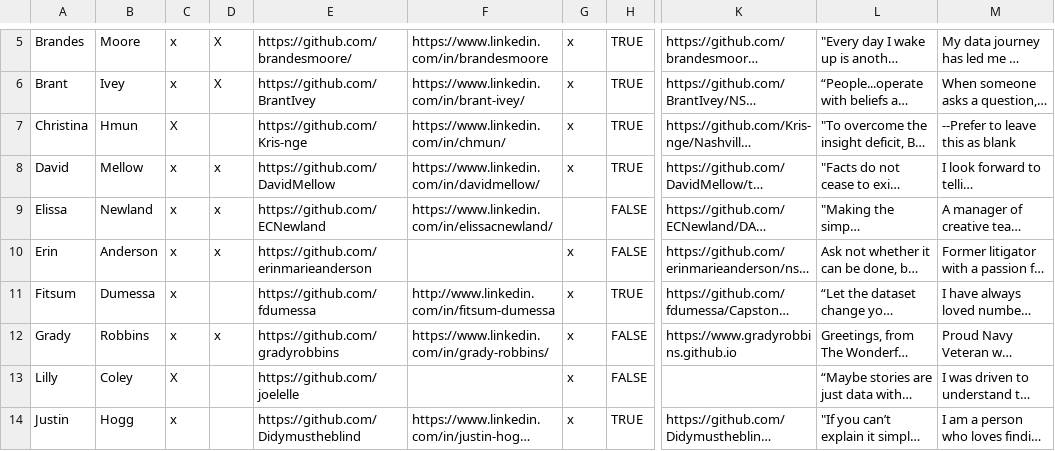
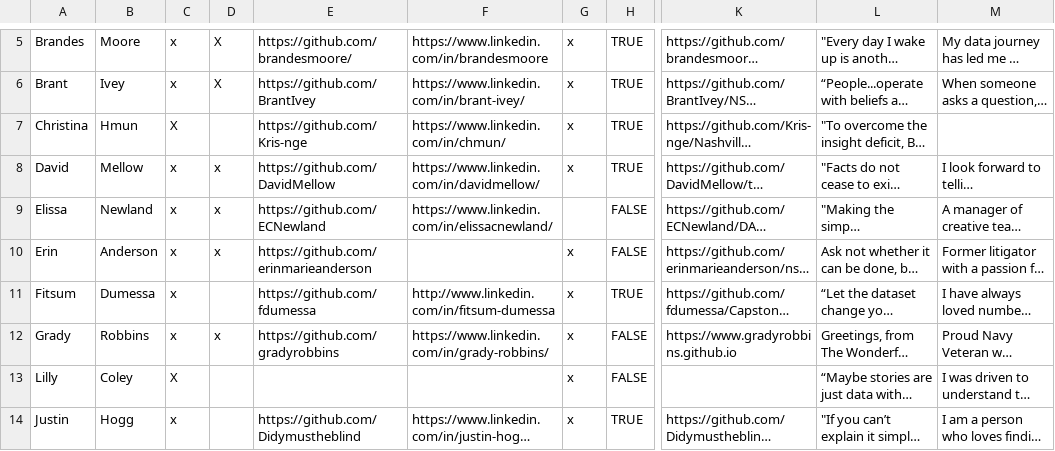
Before and after one commit to NSS-Data-Analytics-Cohort-2/NSS-Data-Analytics-Cohort-2.github.io, a CSV file: data/Website - Website.csv, drawn as a sheet; only a part is shown, gaps mark what is left out; long unchanged cells end in …; the diff names each change by its address in the sheet, - before the commit and + after, or states it on an @@ line.

```diff
--- a/data/Website - Website.csv
+++ b/data/Website - Website.csv
-M7: --Prefer to leave this as blank
+M7: (empty)
-E13: https://github.com/joelelle
+E13: (empty)
```
Also changed, not shown: 4 other files.
